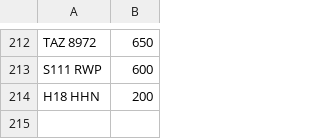
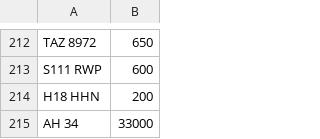
Before and after one commit to jamessaperia/simplyreg, a CSV file: csv/MYCOMMS_NOVAT_0.csv, drawn as a sheet; only a part is shown, gaps mark what is left out.

Commit message:
Update MYCOMMS_NOVAT_0.csv

```diff
--- a/csv/MYCOMMS_NOVAT_0.csv
+++ b/csv/MYCOMMS_NOVAT_0.csv
@@ -214 +214,2 @@ S111 RWP,600
 H18 HHN,200
+AH 34,33000
```
